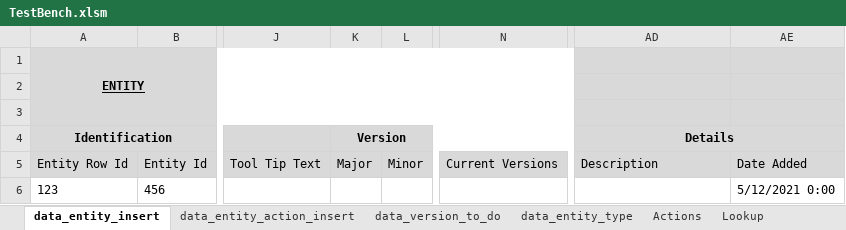
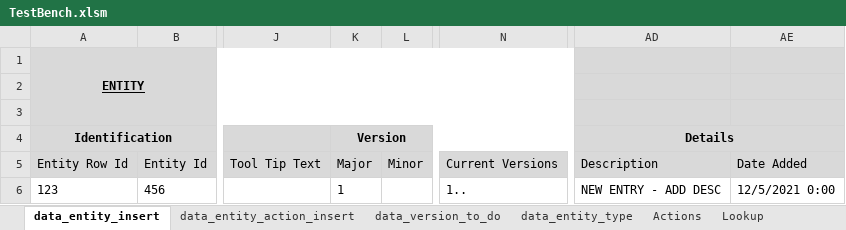
Before and after one commit to sebrown0/TestBenchDB, an Excel workbook: Data Entry Template/TestBench.xlsm, sheet data_entity_insert, drawn as a sheet; only a part is shown, gaps mark what is left out; values as stored, in another font and other column widths than the file's, no borders; charts and pictures not drawn; the diff names each change by its address in the sheet, - before the commit and + after, or states it on an @@ line.

Commit message:
Add validation object for new/copy/apply.

```diff
--- a/Data Entry Template/TestBench.xlsm (sheet data_entity_insert)
+++ b/Data Entry Template/TestBench.xlsm (sheet data_entity_insert)
-K6: (empty)
+K6: 1
-N6: (empty)
+N6: 1..
-AD6: (empty)
+AD6: NEW ENTRY - ADD DESC
-AE6: 5/12/2021 0:00
+AE6: 12/5/2021 0:00
```
Also changed, not shown: charts or pictures.
